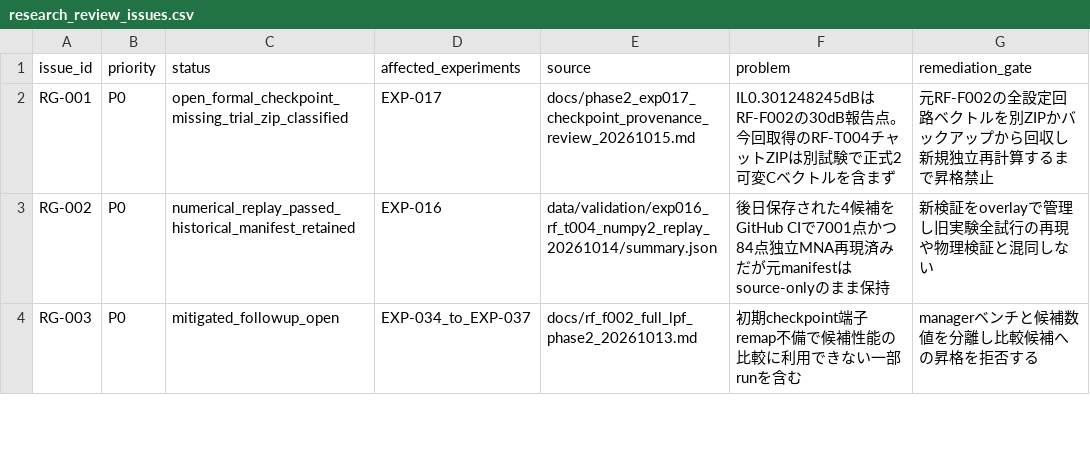
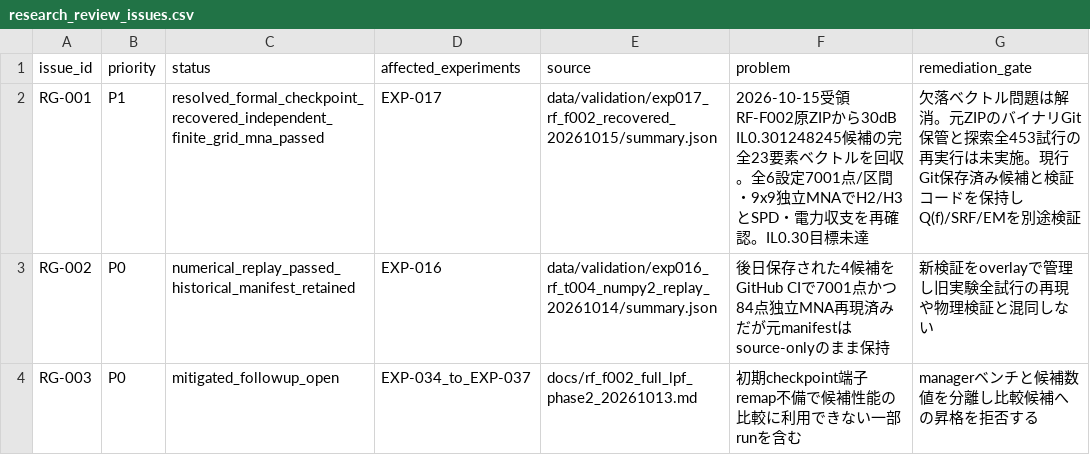
Before and after one commit to MasayaTakagi/reconfigurable-rf-lpf-research, a CSV file: data/research_review_issues.csv, drawn as a sheet; only a part is shown.

Commit message:
Resolve RG-001 missing formal RF-F002 30dB vector after independent dense MNA reproduction; retain remaining scope limits

```diff
--- a/data/research_review_issues.csv
+++ b/data/research_review_issues.csv
@@ -1,3 +1,3 @@
 issue_id,priority,status,affected_experiments,source,problem,remediation_gate
-RG-001,P0,open_formal_checkpoint_missing_trial_zip_classified,EXP-017,docs/phase2_exp017_checkpoint_provenance_review_20261015.md,IL0.301248245dBはRF-F002の30dB報告点。今回取得のRF-T004チャットZIPは別試験で正式2可変Cベクトルを含まず,元RF-F002の全設定回路ベクトルを別ZIPかバックアップから回収し新規独立再計算するまで昇格禁止
+RG-001,P1,resolved_formal_checkpoint_recovered_independent_finite_grid_mna_passed,EXP-017,data/validation/exp017_rf_f002_recovered_20261015/summary.json,2026-10-15受領RF-F002原ZIPから30dB IL0.301248245候補の完全23要素ベクトルを回収。全6設定7001点/区間・9x9独立MNAでH2/H3とSPD・電力収支を再確認。IL0.30目標未達,欠落ベクトル問題は解消。元ZIPのバイナリGit保管と探索全453試行の再実行は未実施。現行Git保存済み候補と検証コードを保持しQ(f)/SRF/EMを別途検証
 RG-002,P0,numerical_replay_passed_historical_manifest_retained,EXP-016,data/validation/exp016_rf_t004_numpy2_replay_20261014/summary.json,後日保存された4候補をGitHub CIで7001点かつ84点独立MNA再現済みだが元manifestはsource-onlyのまま保持,新検証をoverlayで管理し旧実験全試行の再現や物理検証と混同しない
```
